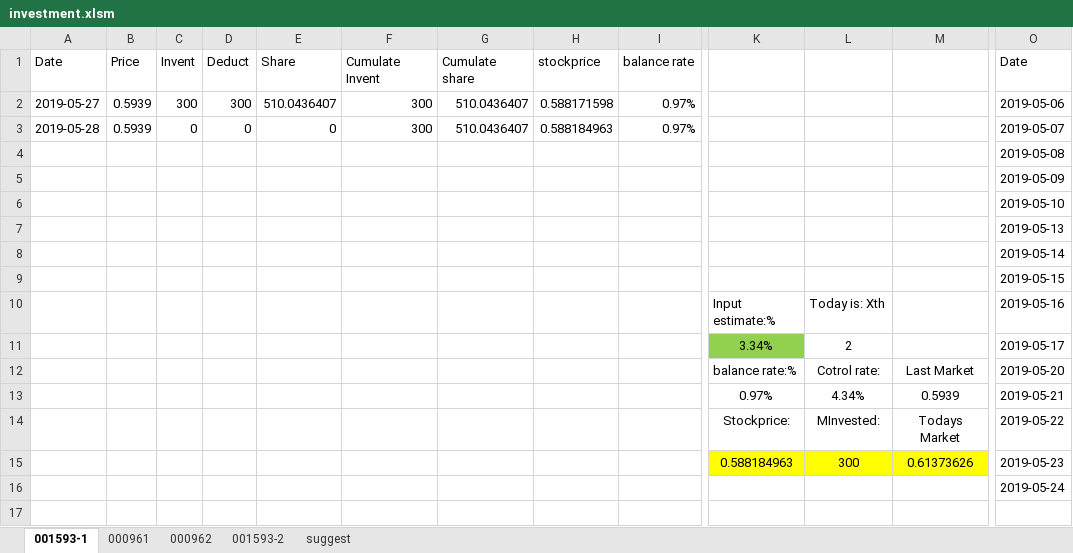
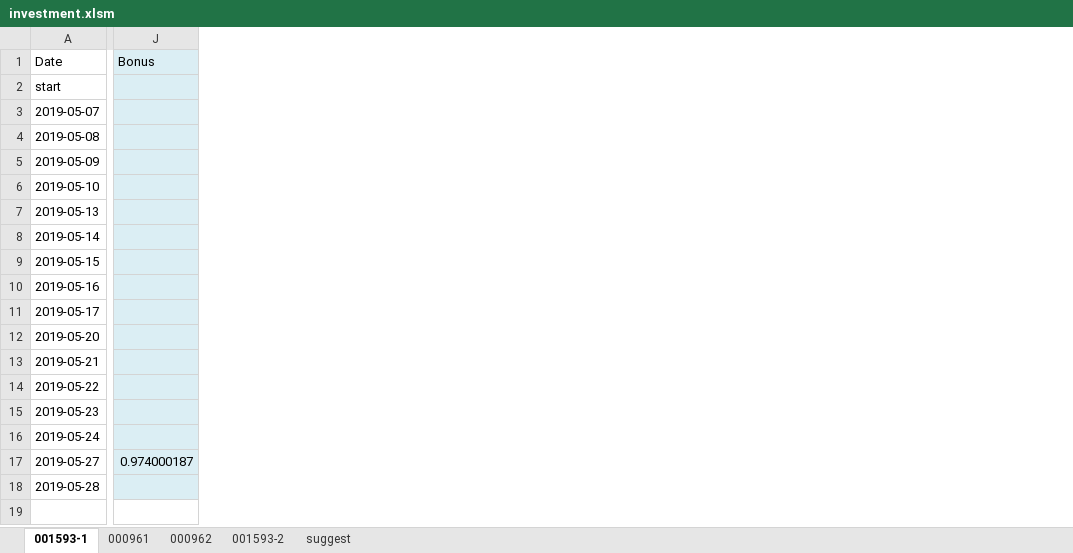
Before and after one commit to qizhenhua/finan, an Excel workbook: investment.xlsm, sheet 001593-1, drawn as a sheet; only a part is shown, gaps mark what is left out; values as stored, in another font and other column widths than the file's, no borders; charts and pictures not drawn; removed rows and columns are numbered as before the commit, all else as after; rows hold the shown columns only; the diff covers the shown part only; the diff names each change by its address in the sheet, - before the commit and + after, or states it on an @@ line.

```diff
--- a/investment.xlsm (sheet 001593-1)
+++ b/investment.xlsm (sheet 001593-1)
-column A (Date), rows 2-3: 2019-05-27 | 2019-05-28
-column B (Price), rows 2-3: 0.5939 | 0.5939
-column C (Invent), rows 2-3: 300 | 0
-column D (Deduct), rows 2-3: 300 | 0
-column E (Share), rows 2-3: 510.0436407 | 0
-column F (Cumulate Invent), rows 2-3: 300 | 300
-column G (Cumulate share), rows 2-3: 510.0436407 | 510.0436407
-column H (stockprice), rows 2-3: 0.588171598 | 0.588184963
-column I (balance rate), rows 2-3: 0.97% | 0.97%
-column K, rows 10-15: Input estimate:% | 3.34% | balance rate:% | 0.97% | Stockprice: | 0.588184963
-column L, rows 10-15: Today is: Xth | 2 | Cotrol rate: | 4.34% | MInvested: | 300
-column M, rows 12-15: Last Market | 0.5939 | Todays Market | 0.61373626
+column J (Bonus), empty
-A2 (Date): 2019-05-06
+A2 (Date): start
-row 17: (empty)
+row 17: 2019-05-27 | 0.974000187
+row 18: 2019-05-28
```
Also changed, not shown: 4 added columns, 2 removed columns, 1 edited cell and cell formats elsewhere in this sheet, sheet 001593-2, sheet 000962, sheet 000961, formulas that keep their value, charts or pictures.
